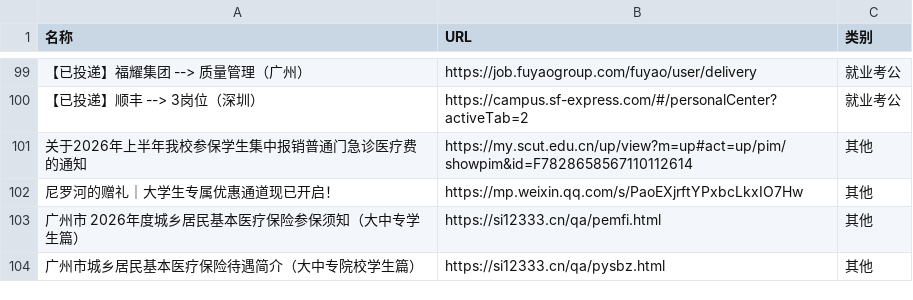
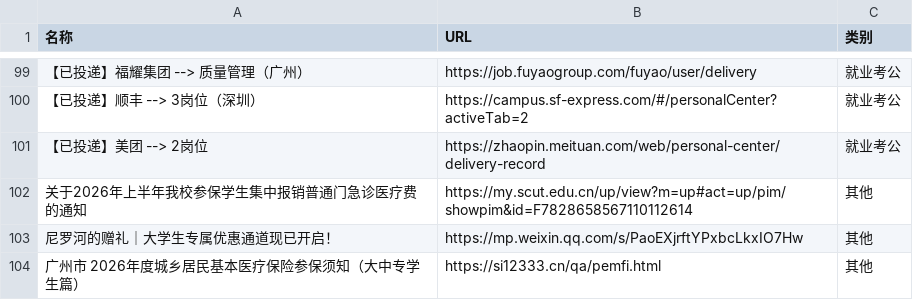
Before and after one commit to wwff3170-debug/link-manager, a CSV file: links.csv, drawn as a sheet; only a part is shown, gaps mark what is left out; the shorter side is filled out with more unchanged rows; the diff names each change by its address in the sheet, - before the commit and + after, or states it on an @@ line.

Commit message:
更新链接数据

```diff
--- a/links.csv
+++ b/links.csv
+row 101: 【已投递】美团 --> 2岗位 | https://zhaopin.meituan.com/web/personal-center/delivery-record | 就业考公
```
